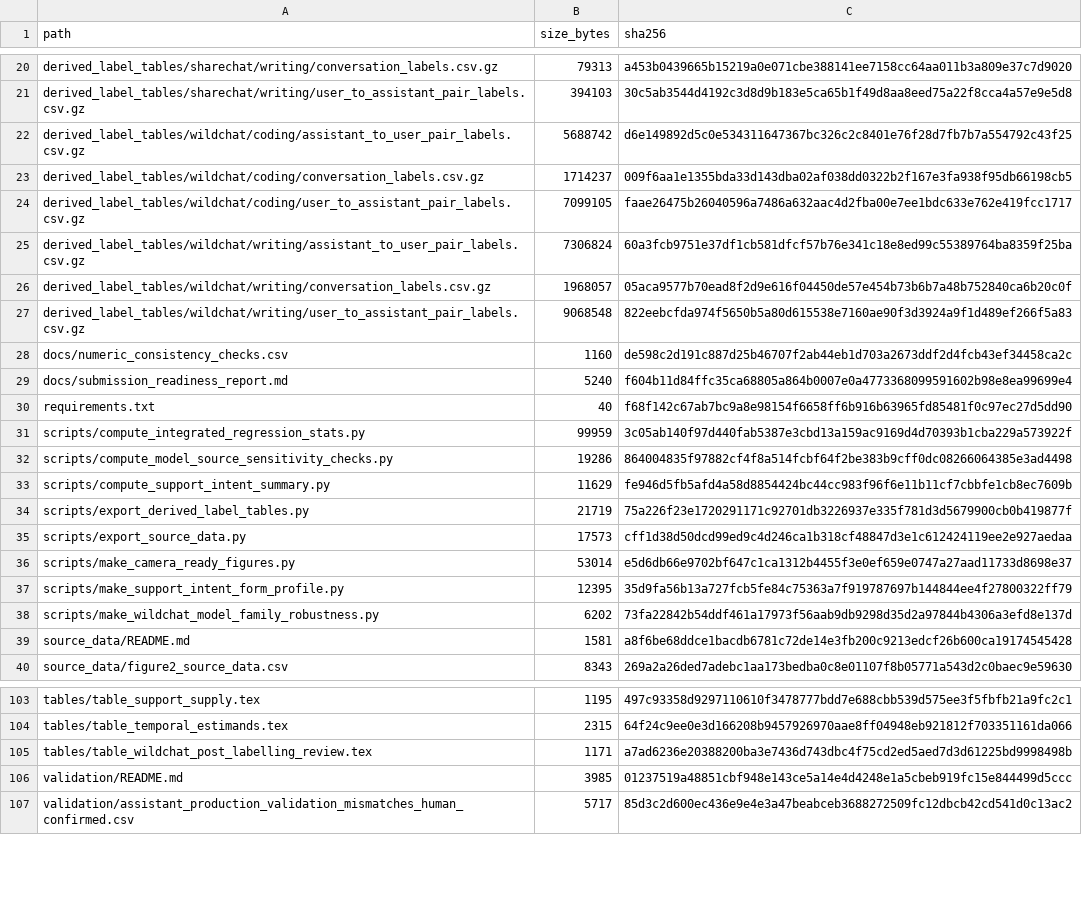
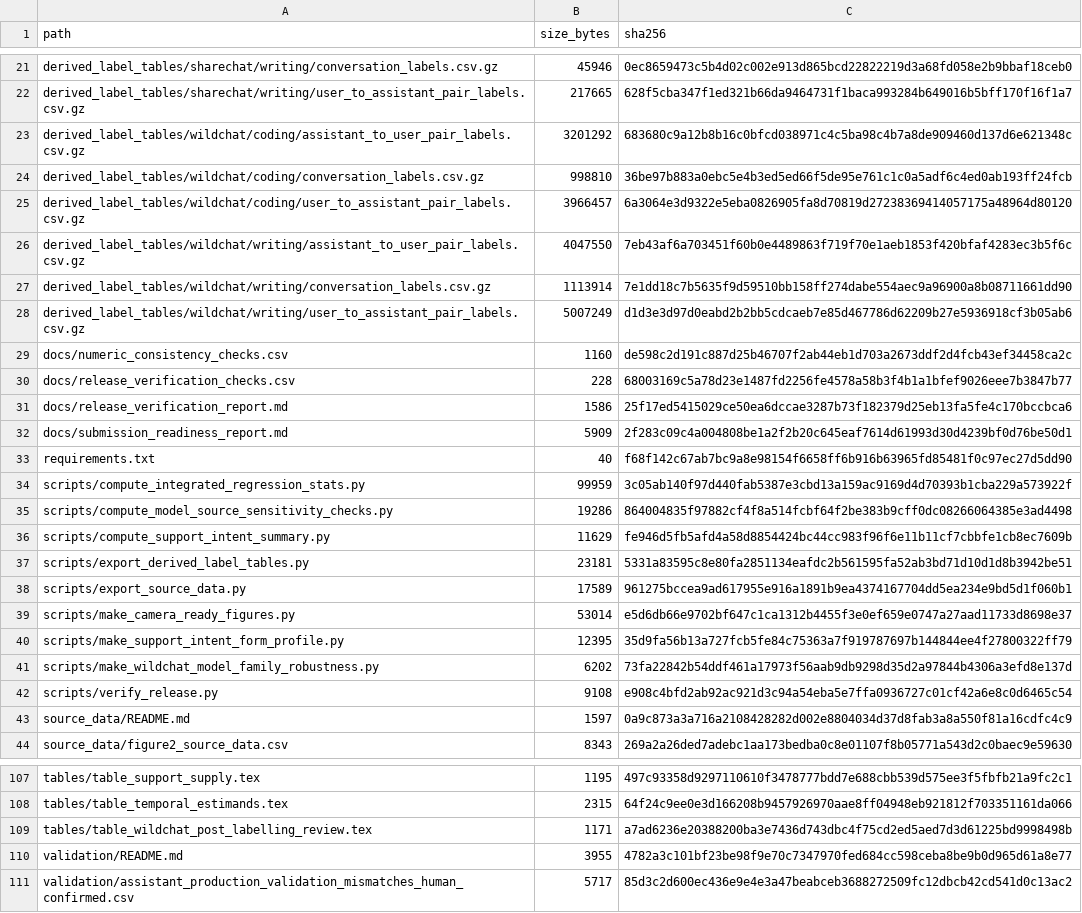
Before and after one commit to CinderD/Informal-learning-in-everyday-human-LLM-interaction, a CSV file: MANIFEST.csv, drawn as a sheet; only a part is shown, gaps mark what is left out; addresses are those after the commit; the diff covers the shown part only; the diff names each change by its address in the sheet, - before the commit and + after, or states it on an @@ line.

Commit message:
Fix release audit issues for v0.1.3

```diff
--- a/MANIFEST.csv
+++ b/MANIFEST.csv
-B21 (size_bytes): 79313
+B21 (size_bytes): 45946
-C21 (sha256): a453b0439665b15219a0e071cbe388141ee7158cc64aa011b3a809e37c7d9020
+C21 (sha256): 0ec8659473c5b4d02c002e913d865bcd22822219d3a68fd058e2b9bbaf18ceb0
-B22 (size_bytes): 394103
+B22 (size_bytes): 217665
-C22 (sha256): 30c5ab3544d4192c3d8d9b183e5ca65b1f49d8aa8eed75a22f8cca4a57e9e5d8
+C22 (sha256): 628f5cba347f1ed321b66da9464731f1baca993284b649016b5bff170f16f1a7
-B23 (size_bytes): 5688742
+B23 (size_bytes): 3201292
-C23 (sha256): d6e149892d5c0e534311647367bc326c2c8401e76f28d7fb7b7a554792c43f25
+C23 (sha256): 683680c9a12b8b16c0bfcd038971c4c5ba98c4b7a8de909460d137d6e621348c
-B24 (size_bytes): 1714237
+B24 (size_bytes): 998810
-C24 (sha256): 009f6aa1e1355bda33d143dba02af038dd0322b2f167e3fa938f95db66198cb5
+C24 (sha256): 36be97b883a0ebc5e4b3ed5ed66f5de95e761c1c0a5adf6c4ed0ab193ff24fcb
-B25 (size_bytes): 7099105
+B25 (size_bytes): 3966457
-C25 (sha256): faae26475b26040596a7486a632aac4d2fba00e7ee1bdc633e762e419fcc1717
+C25 (sha256): 6a3064e3d9322e5eba0826905fa8d70819d27238369414057175a48964d80120
-B26 (size_bytes): 7306824
+B26 (size_bytes): 4047550
-C26 (sha256): 60a3fcb9751e37df1cb581dfcf57b76e341c18e8ed99c55389764ba8359f25ba
+C26 (sha256): 7eb43af6a703451f60b0e4489863f719f70e1aeb1853f420bfaf4283ec3b5f6c
-B27 (size_bytes): 1968057
+B27 (size_bytes): 1113914
-C27 (sha256): 05aca9577b70ead8f2d9e616f04450de57e454b73b6b7a48b752840ca6b20c0f
+C27 (sha256): 7e1dd18c7b5635f9d59510bb158ff274dabe554aec9a96900a8b08711661dd90
-B28 (size_bytes): 9068548
+B28 (size_bytes): 5007249
-C28 (sha256): 822eebcfda974f5650b5a80d615538e7160ae90f3d3924a9f1d489ef266f5a83
+C28 (sha256): d1d3e3d97d0eabd2b2bb5cdcaeb7e85d467786d62209b27e5936918cf3b05ab6
+row 30: docs/release_verification_checks.csv | 228 | 68003169c5a78d23e1487fd2256fe4578a58b3f4b1a1bfef9026eee7b3847b77
+row 31: docs/release_verification_report.md | 1586 | 25f17ed5415029ce50ea6dccae3287b73f182379d25eb13fa5fe4c170bccbca6
-B32 (size_bytes): 5240
+B32 (size_bytes): 5909
-C32 (sha256): f604b11d84ffc35ca68805a864b0007e0a4773368099591602b98e8ea99699e4
+C32 (sha256): 2f283c09c4a004808be1a2f2b20c645eaf7614d61993d30d4239bf0d76be50d1
-B37 (size_bytes): 21719
+B37 (size_bytes): 23181
-C37 (sha256): 75a226f23e1720291171c92701db3226937e335f781d3d5679900cb0b419877f
+C37 (sha256): 5331a83595c8e80fa2851134eafdc2b561595fa52ab3bd71d10d1d8b3942be51
-B38 (size_bytes): 17573
+B38 (size_bytes): 17589
-C38 (sha256): cff1d38d50dcd99ed9c4d246ca1b318cf48847d3e1c612424119ee2e927aedaa
+C38 (sha256): 961275bccea9ad617955e916a1891b9ea4374167704dd5ea234e9bd5d1f060b1
+row 42: scripts/verify_release.py | 9108 | e908c4bfd2ab92ac921d3c94a54eba5e7ffa0936727c01cf42a6e8c0d6465c54
-B43 (size_bytes): 1581
+B43 (size_bytes): 1597
-C43 (sha256): a8f6be68ddce1bacdb6781c72de14e3fb200c9213edcf26b600ca19174545428
+C43 (sha256): 0a9c873a3a716a2108428282d002e8804034d37d8fab3a8a550f81a16cdfc4c9
-B110 (size_bytes): 3985
+B110 (size_bytes): 3955
-C110 (sha256): 01237519a48851cbf948e143ce5a14e4d4248e1a5cbeb919fc15e844499d5ccc
+C110 (sha256): 4782a3c101bf23be98f9e70c7347970fed684cc598ceba8be9b0d965d61a8e77
```
Also changed, not shown: 1 added row and 30 edited cells elsewhere in this file, 32 other files.
